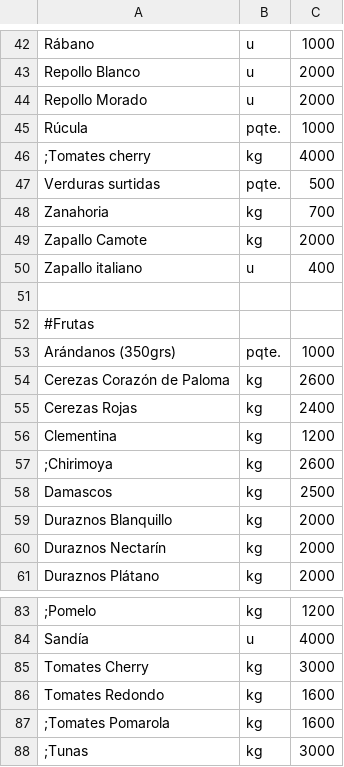
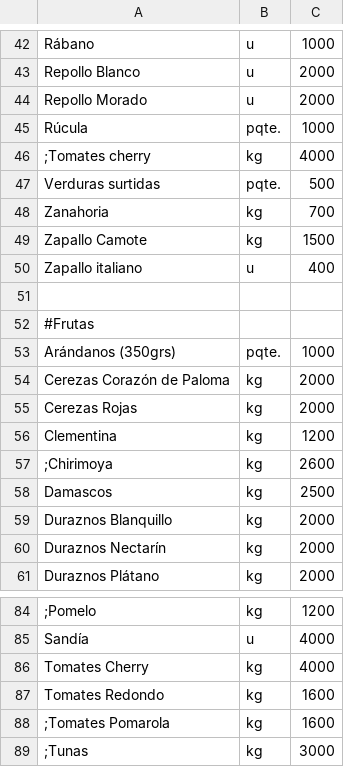
Before and after one commit to LaFeriaASuCasa/LaFeriaASuCasa.github.io, a CSV file: listado.csv, drawn as a sheet; only a part is shown, gaps mark what is left out; addresses are those after the commit; the diff covers the shown part only; the diff names each change by its address in the sheet, - before the commit and + after, or states it on an @@ line.

```diff
--- a/listado.csv
+++ b/listado.csv
-C49: 2000
+C49: 1500
-C54: 2600
+C54: 2000
-C55: 2400
+C55: 2000
-C86: 3000
+C86: 4000
```
Also changed, not shown: 1 added row and 10 edited cells elsewhere in this file.
